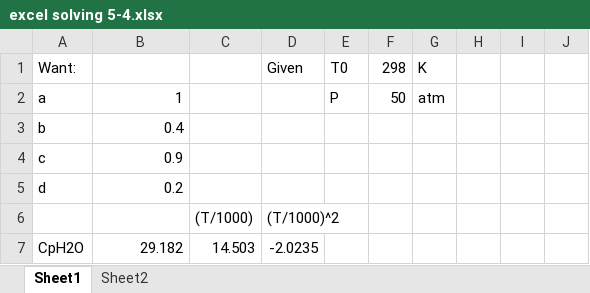
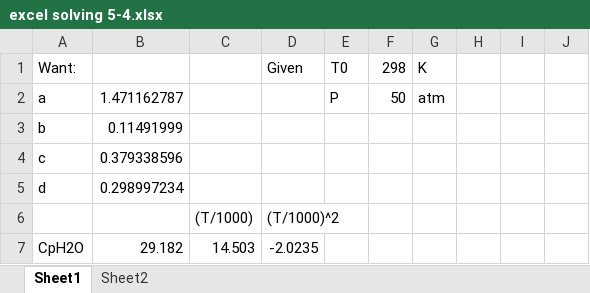
Before and after one commit to vloomis/MAE640, an Excel workbook: Homeworks/03BHW/excel solving 5-4.xlsx, sheet Sheet1, drawn as a sheet; only a part is shown; values as stored, in another font and other column widths than the file's, no borders; the diff covers the shown part only; the diff names each change by its address in the sheet, - before the commit and + after, or states it on an @@ line.

```diff
--- a/Homeworks/03BHW/excel solving 5-4.xlsx (sheet Sheet1)
+++ b/Homeworks/03BHW/excel solving 5-4.xlsx (sheet Sheet1)
-B2: 1
+B2: 1.471162787
-B3: 0.4
+B3: 0.11491999
-B4: 0.9
+B4: 0.379338596
-B5: 0.2
+B5: 0.298997234
```
Also changed, not shown: 16 added rows, 1 removed row and 12 edited cells elsewhere in this sheet.
